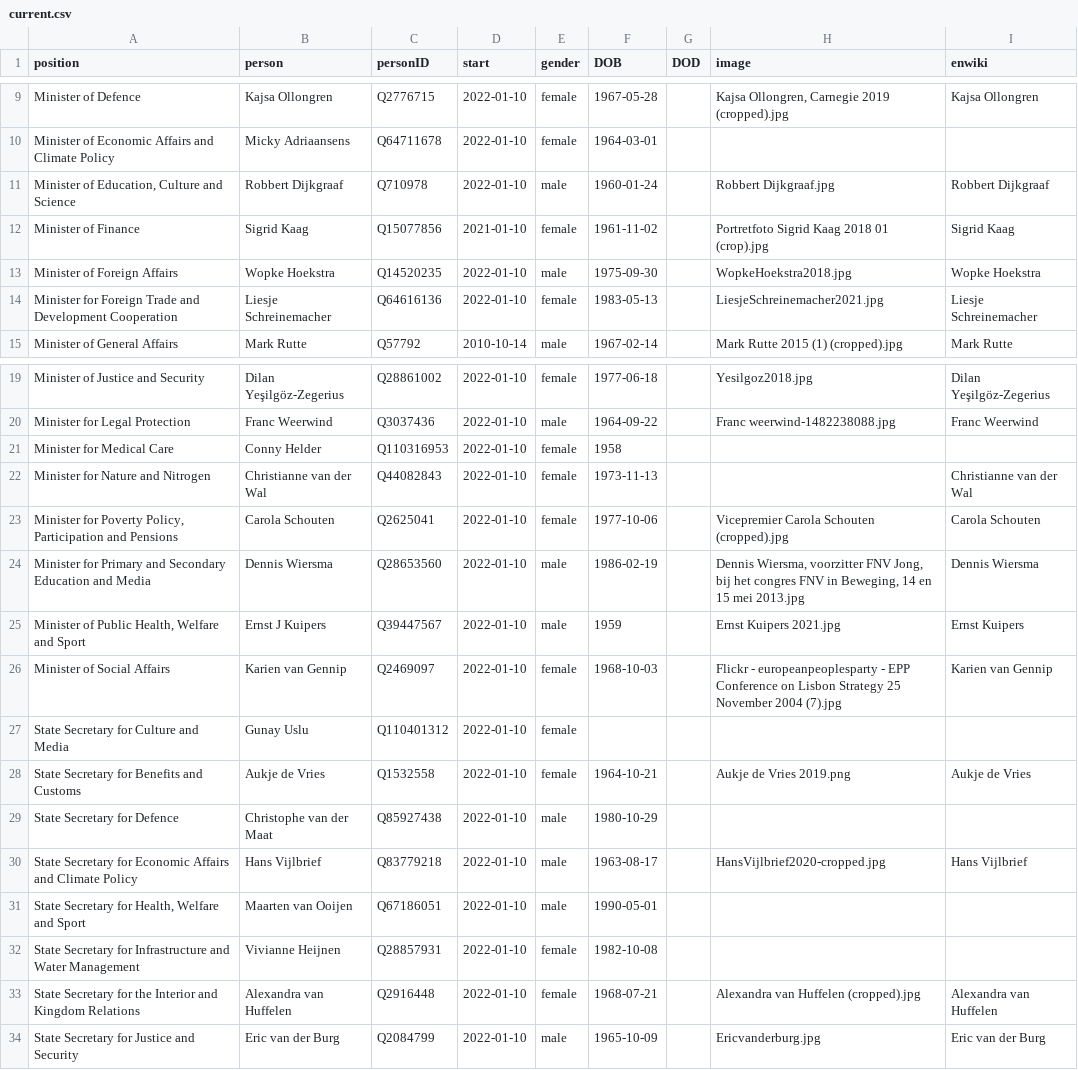
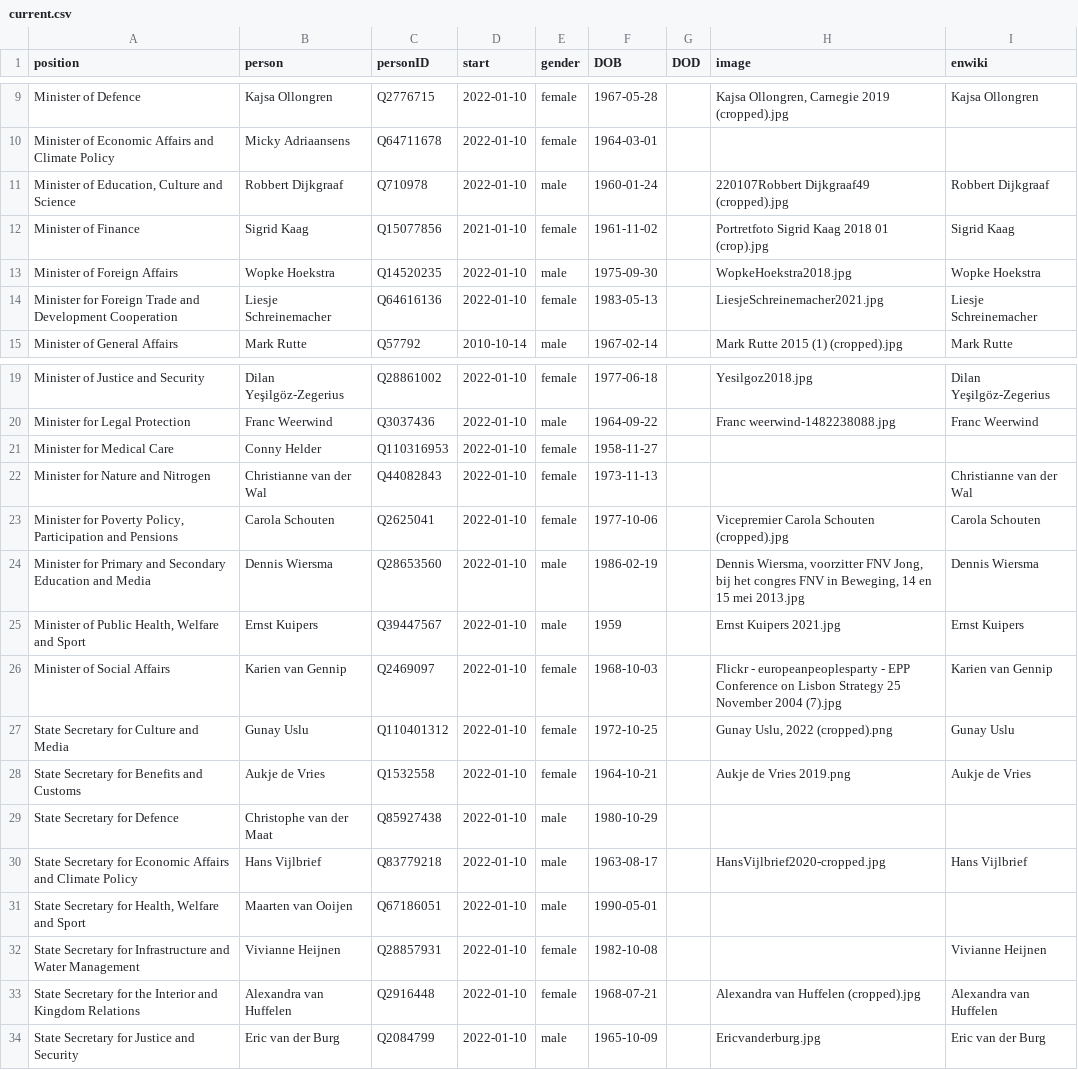
Before and after one commit to every-politician-scrapers/netherlands-cabinet, a CSV file: html/current.csv, drawn as a sheet; only a part is shown, gaps mark what is left out.

```diff
--- a/html/current.csv
+++ b/html/current.csv
@@ -10,3 +10,3 @@ Minister of Defence,Kajsa Ollongren,Q2776715,2022-01-10,female,1967-05-28,,"Kajs
 Minister of Economic Affairs and Climate Policy,Micky Adriaansens,Q64711678,2022-01-10,female,1964-03-01,,,
-"Minister of Education, Culture and Science",Robbert Dijkgraaf,Q710978,2022-01-10,male,1960-01-24,,Robbert Dijkgraaf.jpg,Robbert Dijkgraaf
+"Minister of Education, Culture and Science",Robbert Dijkgraaf,Q710978,2022-01-10,male,1960-01-24,,220107Robbert Dijkgraaf49 (cropped).jpg,Robbert Dijkgraaf
 Minister of Finance,Sigrid Kaag,Q15077856,2021-01-10,female,1961-11-02,,Portretfoto Sigrid Kaag 2018 01 (crop).jpg,Sigrid Kaag
@@ -20,3 +20,3 @@ Minister of Justice and Security,Dilan Yeşilgöz-Zegerius,Q28861002,2022-01-10,
 Minister for Legal Protection,Franc Weerwind,Q3037436,2022-01-10,male,1964-09-22,,Franc weerwind-1482238088.jpg,Franc Weerwind
-Minister for Medical Care,Conny Helder,Q110316953,2022-01-10,female,1958,,,
+Minister for Medical Care,Conny Helder,Q110316953,2022-01-10,female,1958-11-27,,,
 Minister for Nature and Nitrogen,Christianne van der Wal,Q44082843,2022-01-10,female,1973-11-13,,,Christianne van der Wal
@@ -24,5 +24,5 @@ Minister for Nature and Nitrogen,Christianne van der Wal,Q44082843,2022-01-10,fe
 Minister for Primary and Secondary Education and Media,Dennis Wiersma,Q28653560,2022-01-10,male,1986-02-19,,"Dennis Wiersma, voorzitter FNV Jong, bij het congres FNV in Beweging, 14 en 15 mei 2013.jpg",Dennis Wiersma
-"Minister of Public Health, Welfare and Sport",Ernst J Kuipers,Q39447567,2022-01-10,male,1959,,Ernst Kuipers 2021.jpg,Ernst Kuipers
+"Minister of Public Health, Welfare and Sport",Ernst Kuipers,Q39447567,2022-01-10,male,1959,,Ernst Kuipers 2021.jpg,Ernst Kuipers
 Minister of Social Affairs,Karien van Gennip,Q2469097,2022-01-10,female,1968-10-03,,Flickr - europeanpeoplesparty - EPP Conference on Lisbon Strategy 25 November 2004 (7).jpg,Karien van Gennip
-State Secretary for Culture and Media,Gunay Uslu,Q110401312,2022-01-10,female,,,,
+State Secretary for Culture and Media,Gunay Uslu,Q110401312,2022-01-10,female,1972-10-25,,"Gunay Uslu, 2022 (cropped).png",Gunay Uslu
 State Secretary for Benefits and Customs,Aukje de Vries,Q1532558,2022-01-10,female,1964-10-21,,Aukje de Vries 2019.png,Aukje de Vries
@@ -31,3 +31,3 @@ State Secretary for Economic Affairs and Climate Policy,Hans Vijlbrief,Q83779218
 "State Secretary for Health, Welfare and Sport",Maarten van Ooijen,Q67186051,2022-01-10,male,1990-05-01,,,
-State Secretary for Infrastructure and Water Management,Vivianne Heijnen,Q28857931,2022-01-10,female,1982-10-08,,,
+State Secretary for Infrastructure and Water Management,Vivianne Heijnen,Q28857931,2022-01-10,female,1982-10-08,,,Vivianne Heijnen
 State Secretary for the Interior and Kingdom Relations,Alexandra van Huffelen,Q2916448,2022-01-10,female,1968-07-21,,Alexandra van Huffelen (cropped).jpg,Alexandra van Huffelen
```
Also changed, not shown: html/holders21.csv, html/legislators.csv, 2 other files.
